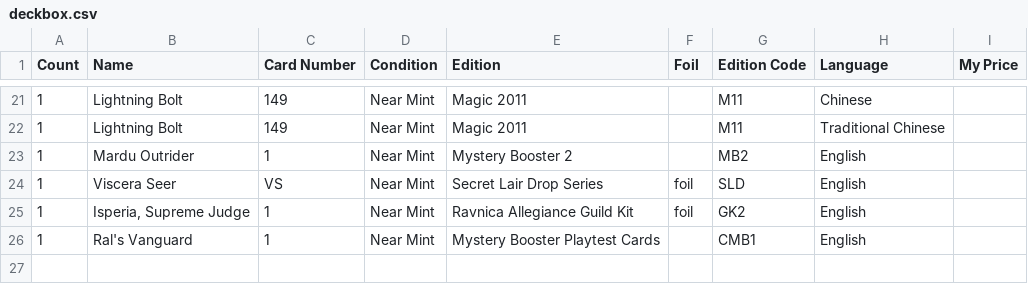
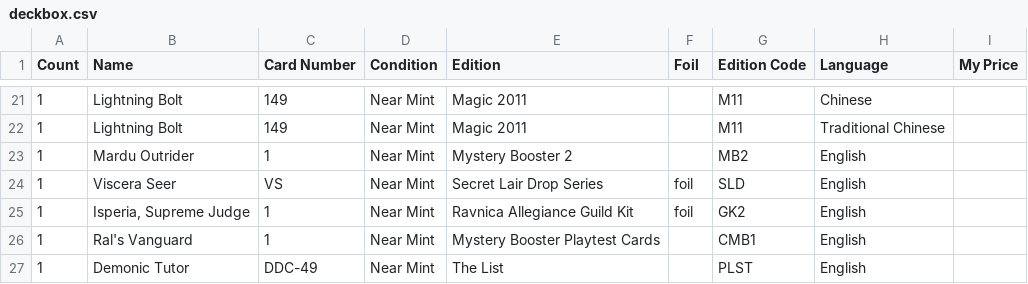
Before and after one commit to StepKie/MtgCsvHelper, a CSV file: MtgCsvHelper/Resources/SampleCsvs/Reference/deckbox.csv, drawn as a sheet; only a part is shown, gaps mark what is left out.

```diff
--- a/MtgCsvHelper/Resources/SampleCsvs/Reference/deckbox.csv
+++ b/MtgCsvHelper/Resources/SampleCsvs/Reference/deckbox.csv
@@ -26 +26,2 @@ Count,Name,Card Number,Condition,Edition,Foil,Edition Code,Language,My Price
 1,Ral's Vanguard,1,Near Mint,Mystery Booster Playtest Cards,,CMB1,English,
+1,Demonic Tutor,DDC-49,Near Mint,The List,,PLST,English,
```
Also changed, not shown: MtgCsvHelper.Tests/Resources/master.csv, MtgCsvHelper/Resources/SampleCsvs/Reference/dragonshield.csv, 9 other files.
